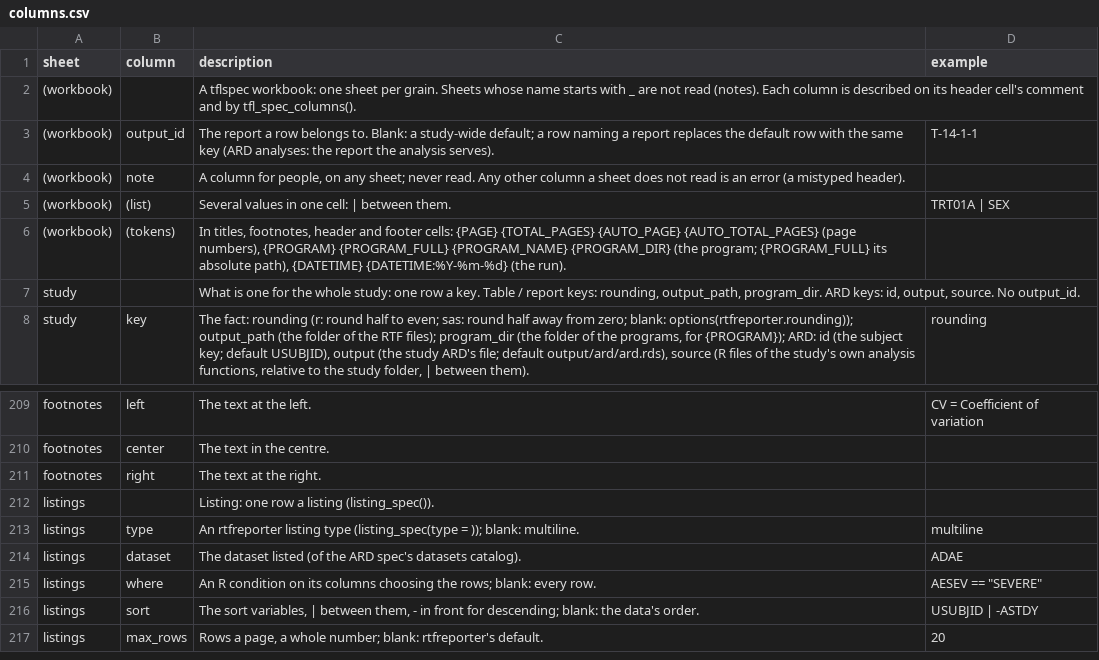
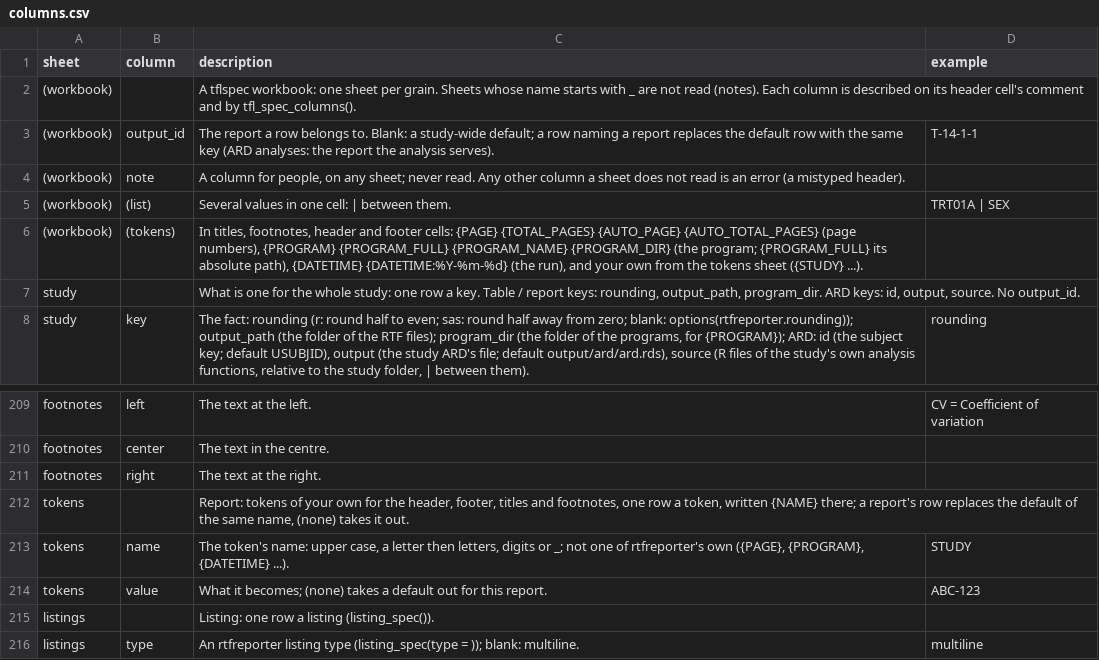
Before and after one commit to ichirio/tflspec, a CSV file: inst/spec/columns.csv, drawn as a sheet; only a part is shown, gaps mark what is left out; the shorter side is filled out with more unchanged rows.

```diff
--- a/inst/spec/columns.csv
+++ b/inst/spec/columns.csv
@@ -5,3 +5,3 @@ sheet,column,description,example
 (workbook),(list),"Several values in one cell: | between them.",TRT01A | SEX
-(workbook),(tokens),"In titles, footnotes, header and footer cells: {PAGE} {TOTAL_PAGES} {AUTO_PAGE} {AUTO_TOTAL_PAGES} (page numbers), {PROGRAM} {PROGRAM_FULL} {PROGRAM_NAME} {PROGRAM_DIR} (the program; {PROGRAM_FULL} its absolute path), {DATETIME} {DATETIME:%Y-%m-%d} (the run).",
+(workbook),(tokens),"In titles, footnotes, header and footer cells: {PAGE} {TOTAL_PAGES} {AUTO_PAGE} {AUTO_TOTAL_PAGES} (page numbers), {PROGRAM} {PROGRAM_FULL} {PROGRAM_NAME} {PROGRAM_DIR} (the program; {PROGRAM_FULL} its absolute path), {DATETIME} {DATETIME:%Y-%m-%d} (the run), and your own from the tokens sheet ({STUDY} ...).",
 study,,"What is one for the whole study: one row a key. Table / report keys: rounding, output_path, program_dir. ARD keys: id, output, source. No output_id.",
@@ -211,2 +211,5 @@ footnotes,center,"The text in the centre.",
 footnotes,right,"The text at the right.",
+tokens,,"Report: tokens of your own for the header, footer, titles and footnotes, one row a token, written {NAME} there; a report's row replaces the default of the same name, (none) takes it out.",
+tokens,name,"The token's name: upper case, a letter then letters, digits or _; not one of rtfreporter's own ({PAGE}, {PROGRAM}, {DATETIME} ...).",STUDY
+tokens,value,"What it becomes; (none) takes a default out for this report.",ABC-123
 listings,,"Listing: one row a listing (listing_spec()).",
```
Also changed, not shown: 11 other files.
